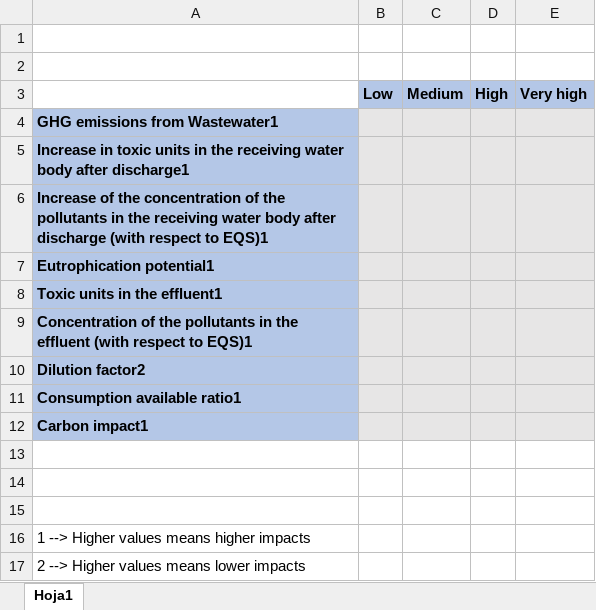
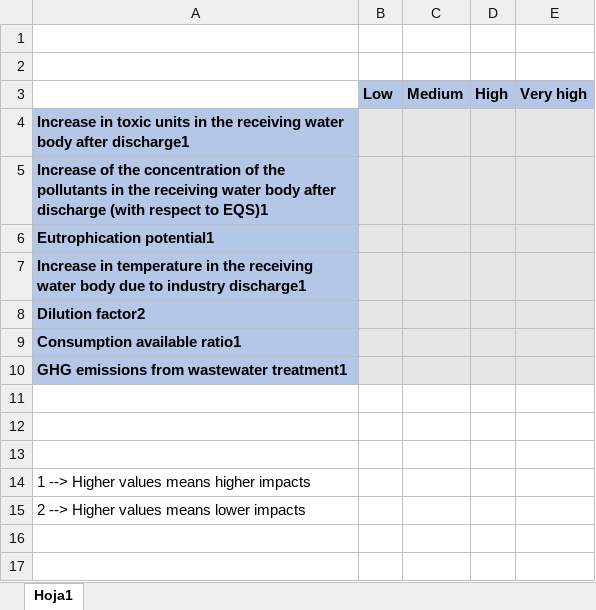
Before and after one commit to icra/WIAT_front, an Excel workbook: dist/risk_threshold.xlsx, sheet Hoja1, drawn as a sheet; values as stored, in another font and other column widths than the file's, no borders; removed rows and columns are numbered as before the commit, all else as after; the diff names each change by its address in the sheet, - before the commit and + after, or states it on an @@ line.

Commit message:
Custom risk thresholds updated

```diff
--- a/dist/risk_threshold.xlsx (sheet Hoja1)
+++ b/dist/risk_threshold.xlsx (sheet Hoja1)
-row 4: GHG emissions from Wastewater1
-A7: Toxic units in the effluent1
+A7: Increase in temperature in the receiving water body due to industry discharge1
-row 9: Concentration of the pollutants in the effluent (with respect to EQS)1
-A10: Carbon impact1
+A10: GHG emissions from wastewater treatment1
```
Also changed, not shown: public/risk_threshold.xlsx, 21 other files.
